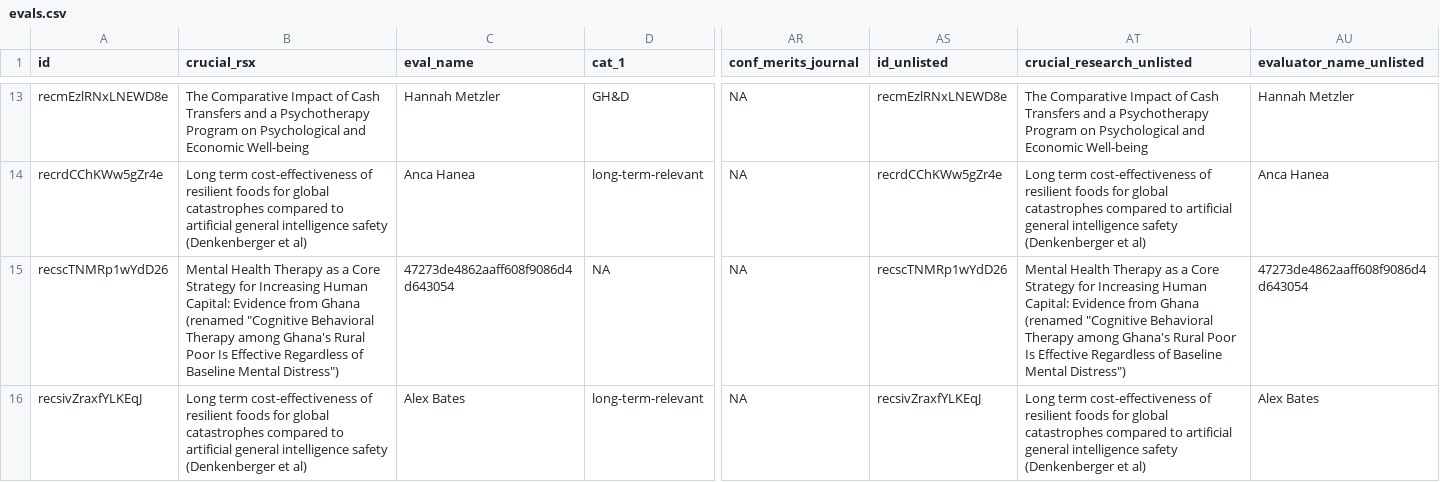
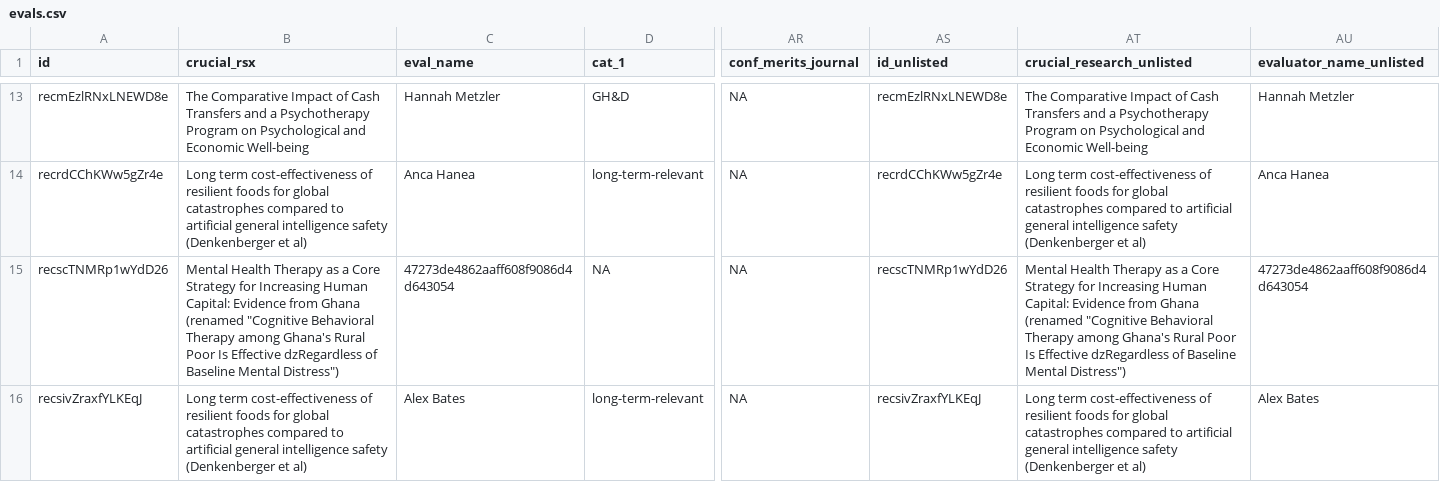
Before and after one commit to unjournal/unjournaldata, a CSV file: data/evals.csv, drawn as a sheet; only a part is shown, gaps mark what is left out; the diff names each change by its address in the sheet, - before the commit and + after, or states it on an @@ line.

```diff
--- a/data/evals.csv
+++ b/data/evals.csv
-B15 (crucial_rsx): …Is Effective Regardless of Baseline…
+B15 (crucial_rsx): …Is Effective dzRegardless of Baseline…
-AT15 (crucial_research_unlisted): …Is Effective Regardless of Baseline…
+AT15 (crucial_research_unlisted): …Is Effective dzRegardless of Baseline…
```
Also changed, not shown: 18 other files.
